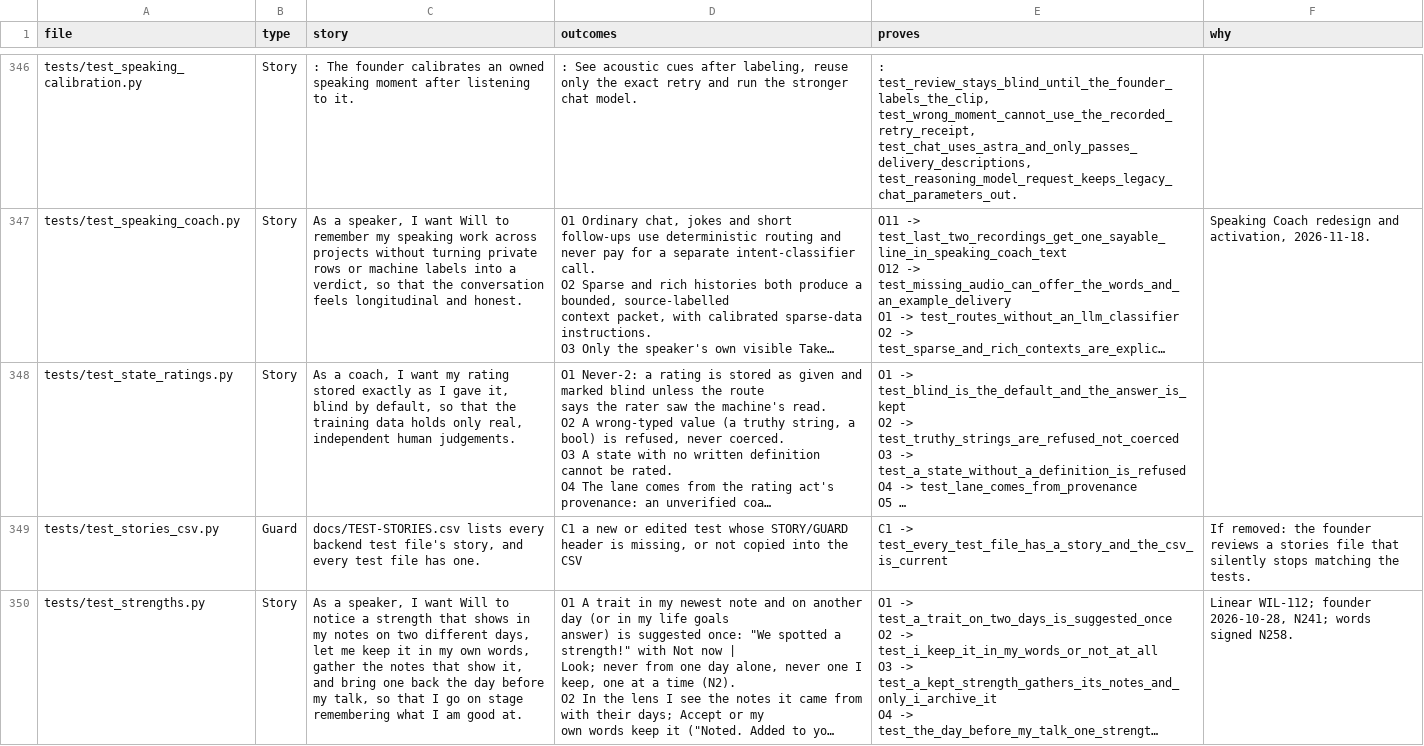
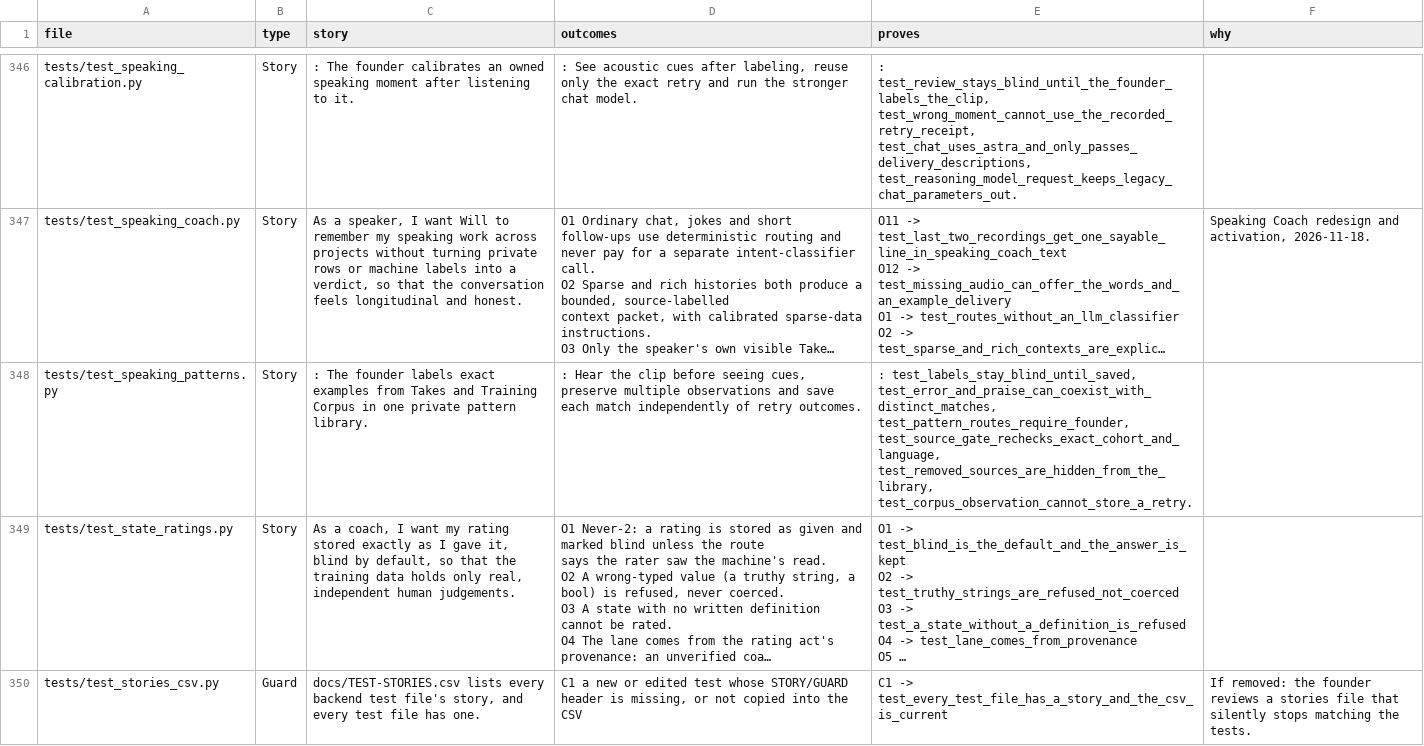
Before and after one commit to wilplus/backend-cursor, a CSV file: docs/TEST-STORIES.csv, drawn as a sheet; only a part is shown, gaps mark what is left out; the shorter side is filled out with more unchanged rows; long unchanged cells end in …; ↵ is a line break in a cell; the diff names each change by its address in the sheet, - before the commit and + after, or states it on an @@ line.

Commit message:
Store founder speaking patterns against exact source clips

```diff
--- a/docs/TEST-STORIES.csv
+++ b/docs/TEST-STORIES.csv
+row 348: tests/test_speaking_patterns.py | Story | : The founder labels exact examples from Takes and Training Corpus in one private pattern library. | : Hear the clip before seeing cues, preserve multiple observations and save each match independently of retry outcomes. | : test_labels_stay_blind_until_saved, test_error_and_praise_can_coexist_with_distinct_matches, ↵ test_pattern_routes_require_founder, test_source_gate_rechecks_exact_cohort_and_language, ↵ test_removed_sources_are_hidden_from_the_library, test_corpus_observation_cannot_store_a_retry.
```
Also changed, not shown: 11 other files.
